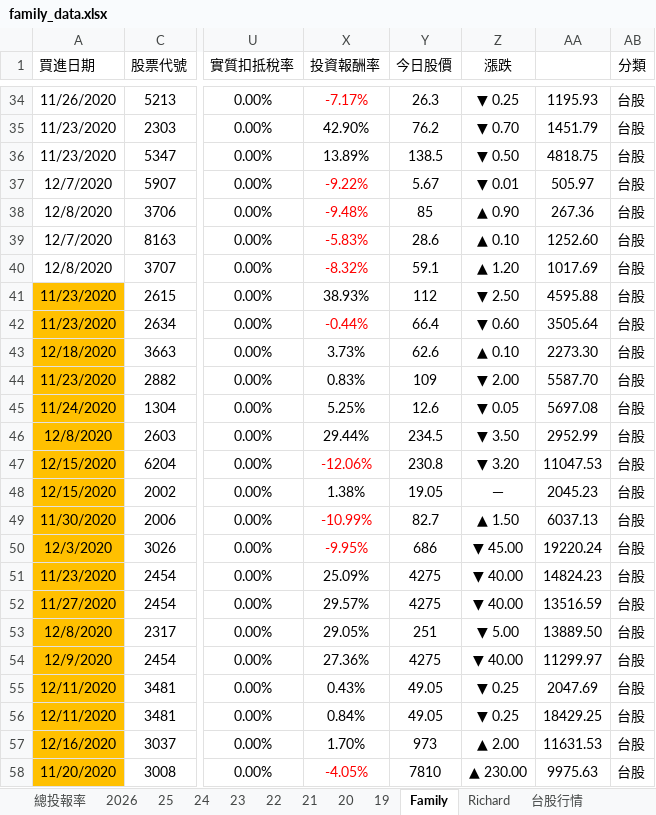
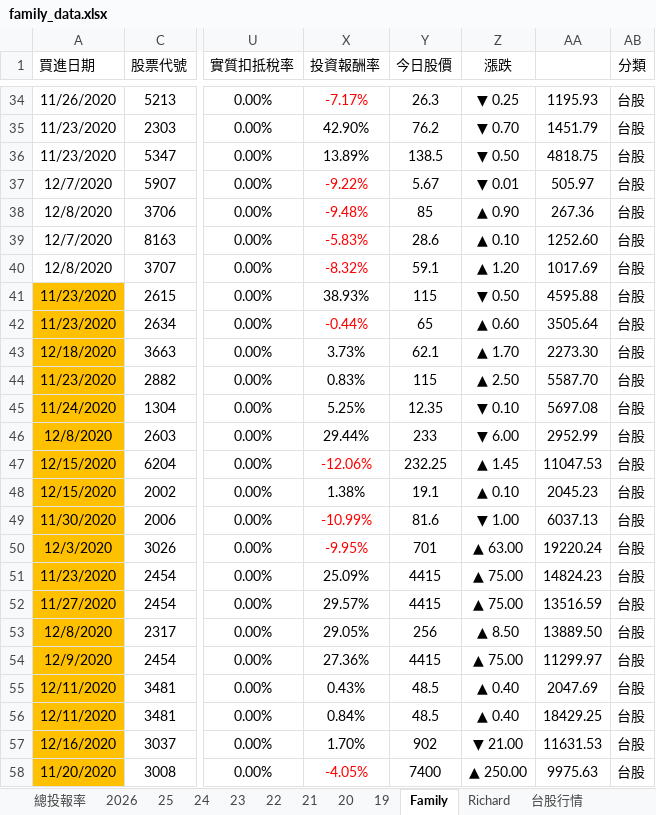
Before and after one commit to even182/richard-personal-hub, an Excel workbook: data/family_data.xlsx, sheet Family, drawn as a sheet; only a part is shown, gaps mark what is left out; values as stored, in another font and other column widths than the file's, no borders; charts and pictures and conditional formats not drawn; the diff covers the shown part only; the diff names each change by its address in the sheet, - before the commit and + after, or states it on an @@ line.

Commit message:
update: family data (2026-09-04)

```diff
--- a/data/family_data.xlsx (sheet Family)
+++ b/data/family_data.xlsx (sheet Family)
-Y41 (今日股價): 112
+Y41 (今日股價): 115
-Z41 (漲跌): ▼ 2.50
+Z41 (漲跌): ▼ 0.50
-Y42 (今日股價): 66.4
+Y42 (今日股價): 65
-Z42 (漲跌): ▼ 0.60
+Z42 (漲跌): ▲ 0.60
-Y43 (今日股價): 62.6
+Y43 (今日股價): 62.1
-Z43 (漲跌): ▲ 0.10
+Z43 (漲跌): ▲ 1.70
-Y44 (今日股價): 109
+Y44 (今日股價): 115
-Z44 (漲跌): ▼ 2.00
+Z44 (漲跌): ▲ 2.50
-Y45 (今日股價): 12.6
+Y45 (今日股價): 12.35
-Z45 (漲跌): ▼ 0.05
+Z45 (漲跌): ▼ 0.10
-Y46 (今日股價): 234.5
+Y46 (今日股價): 233
-Z46 (漲跌): ▼ 3.50
+Z46 (漲跌): ▼ 6.00
-Y47 (今日股價): 230.8
+Y47 (今日股價): 232.25
-Z47 (漲跌): ▼ 3.20
+Z47 (漲跌): ▲ 1.45
-Y48 (今日股價): 19.05
+Y48 (今日股價): 19.1
-Z48 (漲跌): －
+Z48 (漲跌): ▲ 0.10
-Y49 (今日股價): 82.7
+Y49 (今日股價): 81.6
-Z49 (漲跌): ▲ 1.50
+Z49 (漲跌): ▼ 1.00
-Y50 (今日股價): 686
+Y50 (今日股價): 701
-Z50 (漲跌): ▼ 45.00
+Z50 (漲跌): ▲ 63.00
-Y51:Y52 (今日股價): 4275
+Y51:Y52 (今日股價): 4415
-Z51:Z52 (漲跌): ▼ 40.00
+Z51:Z52 (漲跌): ▲ 75.00
-Y53 (今日股價): 251
+Y53 (今日股價): 256
-Z53 (漲跌): ▼ 5.00
+Z53 (漲跌): ▲ 8.50
-Y54 (今日股價): 4275
+Y54 (今日股價): 4415
-Z54 (漲跌): ▼ 40.00
+Z54 (漲跌): ▲ 75.00
-Y55:Y56 (今日股價): 49.05
+Y55:Y56 (今日股價): 48.5
-Z55:Z56 (漲跌): ▼ 0.25
+Z55:Z56 (漲跌): ▲ 0.40
-Y57 (今日股價): 973
+Y57 (今日股價): 902
-Z57 (漲跌): ▲ 2.00
+Z57 (漲跌): ▼ 21.00
-Y58 (今日股價): 7810
+Y58 (今日股價): 7400
-Z58 (漲跌): ▲ 230.00
+Z58 (漲跌): ▲ 250.00
```
Also changed, not shown: 1 added row, 1 removed row, 786 edited cells and cell formats elsewhere in this sheet, sheet 台股行情, sheet 2026, sheet Richard, sheet 21, sheet 25, sheet 24, 5 more sheets, hidden cells, charts or pictures.
